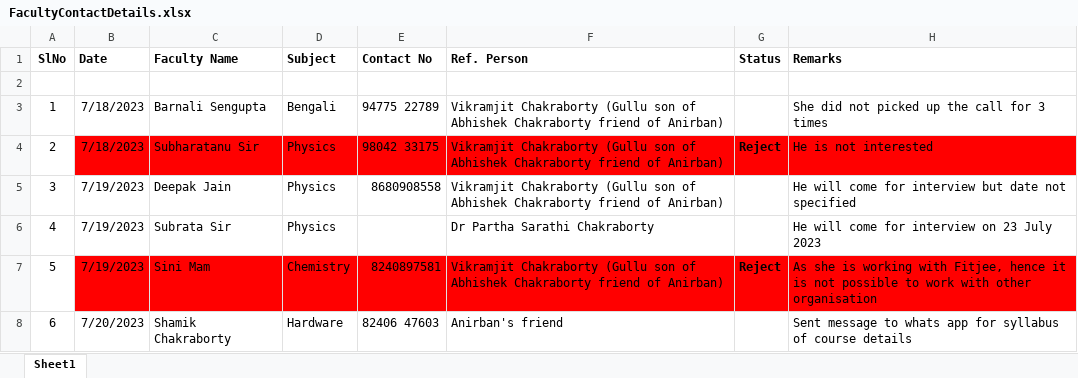
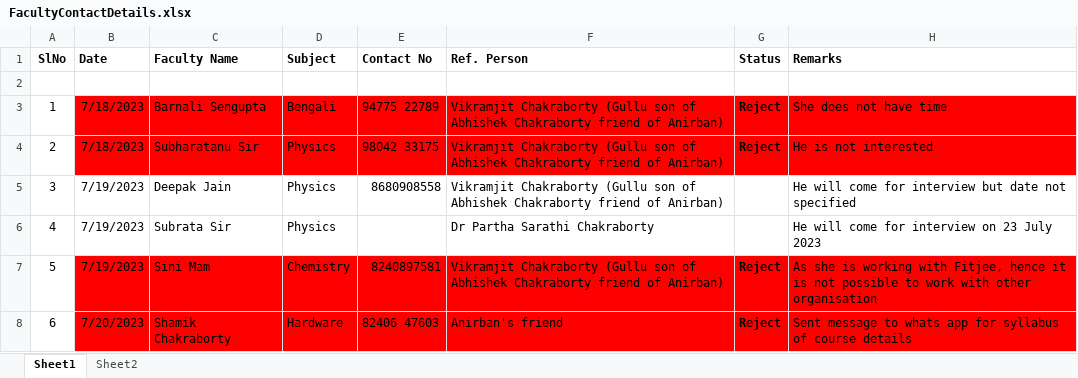
Before and after one commit to anodiamadm/Docs, an Excel workbook: Offline/BusinessManagement/DailyWork/FacultyContactDetails.xlsx, sheet Sheet1, drawn as a sheet; values as stored, in another font and other column widths than the file's, no borders; the diff names each change by its address in the sheet, - before the commit and + after, or states it on an @@ line.

```diff
--- a/Offline/BusinessManagement/DailyWork/FacultyContactDetails.xlsx (sheet Sheet1)
+++ b/Offline/BusinessManagement/DailyWork/FacultyContactDetails.xlsx (sheet Sheet1)
+sheet tab: Sheet2
-B3:H3 fill: none
+B3:H3 fill: #FF0000
-G3 (Status): (empty)
+G3 (Status): Reject
-H3 (Remarks): She did not picked up the call for 3 times
+H3 (Remarks): She does not have time
-B8:H8 fill: none
+B8:H8 fill: #FF0000
-G8 (Status): (empty)
+G8 (Status): Reject
```
